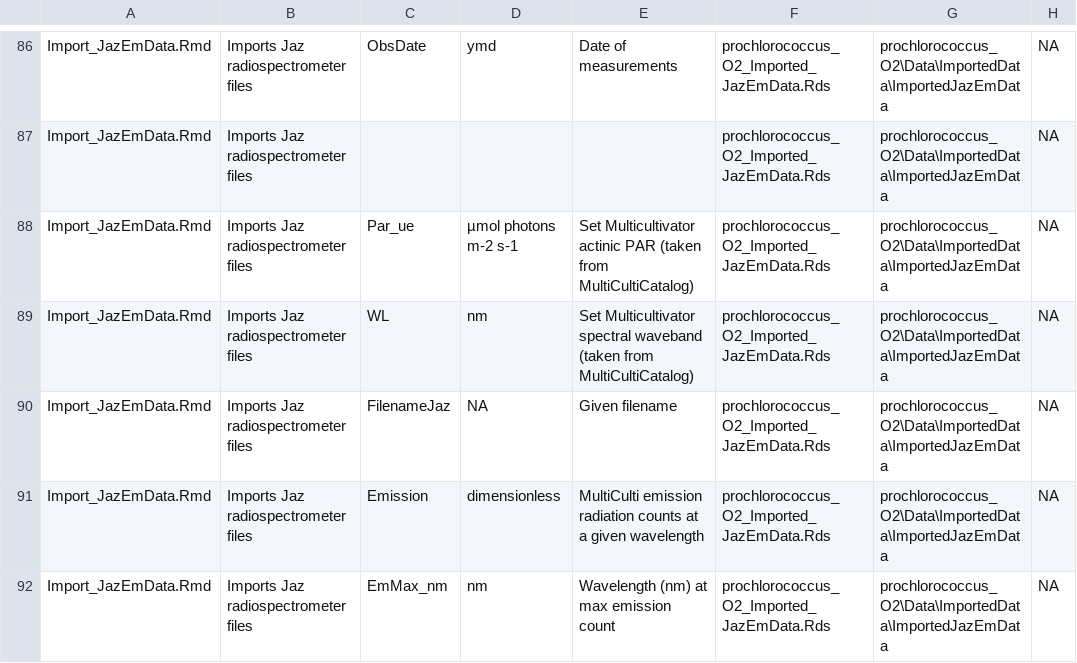
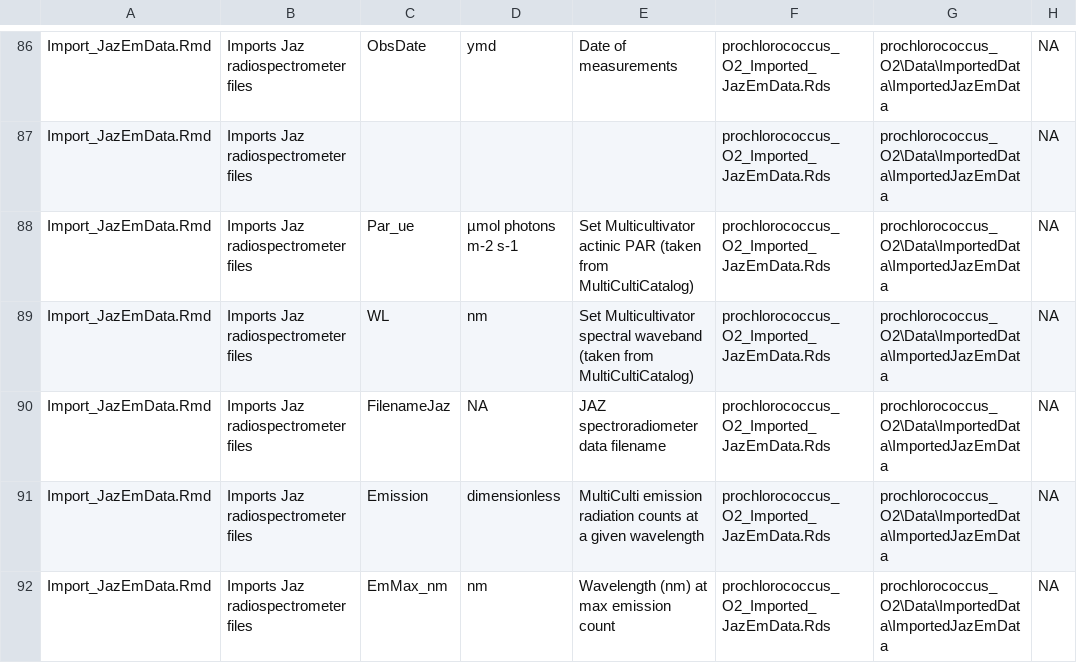
Before and after one commit to FundyPhytoPhys/prochlorococcus_o2, a CSV file: Docs/Prochlorococcus_O2_DataDictionary.csv, drawn as a sheet; only a part is shown, gaps mark what is left out; the diff covers the shown part only; the diff names each change by its address in the sheet, - before the commit and + after, or states it on an @@ line.

Commit message:
data dictionary edits

```diff
--- a/Docs/Prochlorococcus_O2_DataDictionary.csv
+++ b/Docs/Prochlorococcus_O2_DataDictionary.csv
-E90: Given filename
+E90: JAZ spectroradiometer data filename
```
Also changed, not shown: 24 edited cells elsewhere in this file.
